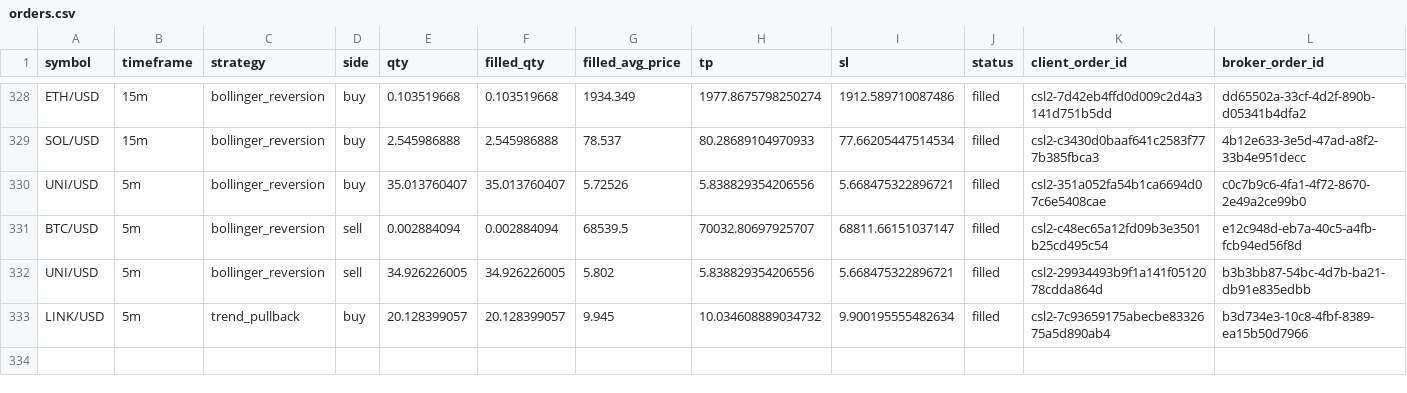
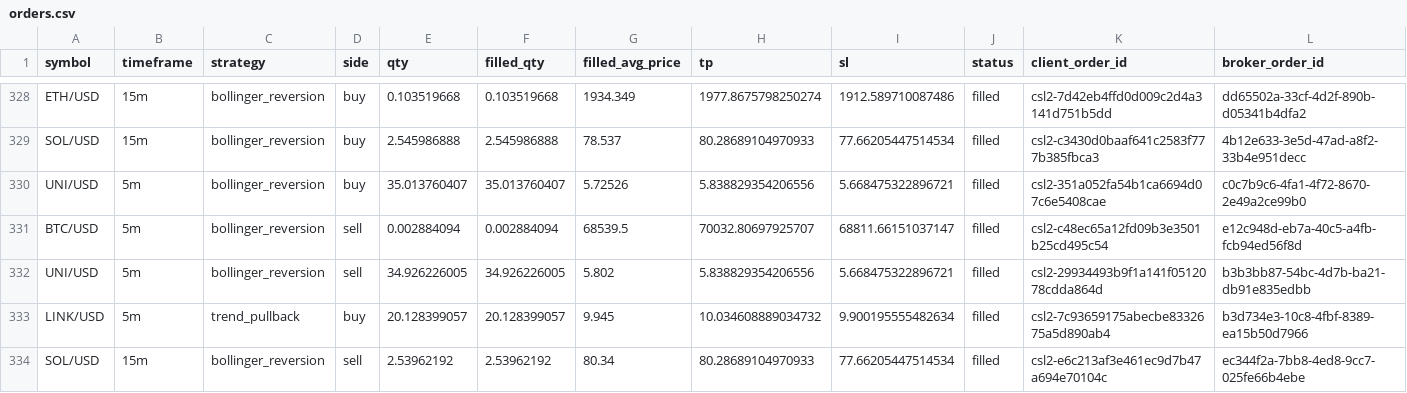
Before and after one commit to Rand0mUs3r-afk/CryptoStrategyLab, a CSV file: orders.csv, drawn as a sheet; only a part is shown, gaps mark what is left out; rows hold the shown columns only; the diff names each change by its address in the sheet, - before the commit and + after, or states it on an @@ line.

```diff
--- a/orders.csv
+++ b/orders.csv
+row 334: SOL/USD | 15m | bollinger_reversion | sell | 2.53962192 | 2.53962192 | 80.34 | 80.28689104970933 | 77.66205447514534 | filled | csl2-e6c213af3e461ec9d7b47a694e70104c | ec344f2a-7bb8-4ed8-9cc7-025fe66b4ebe
```
Also changed, not shown: closed_trades.csv, open_positions.csv, 10 other files.
